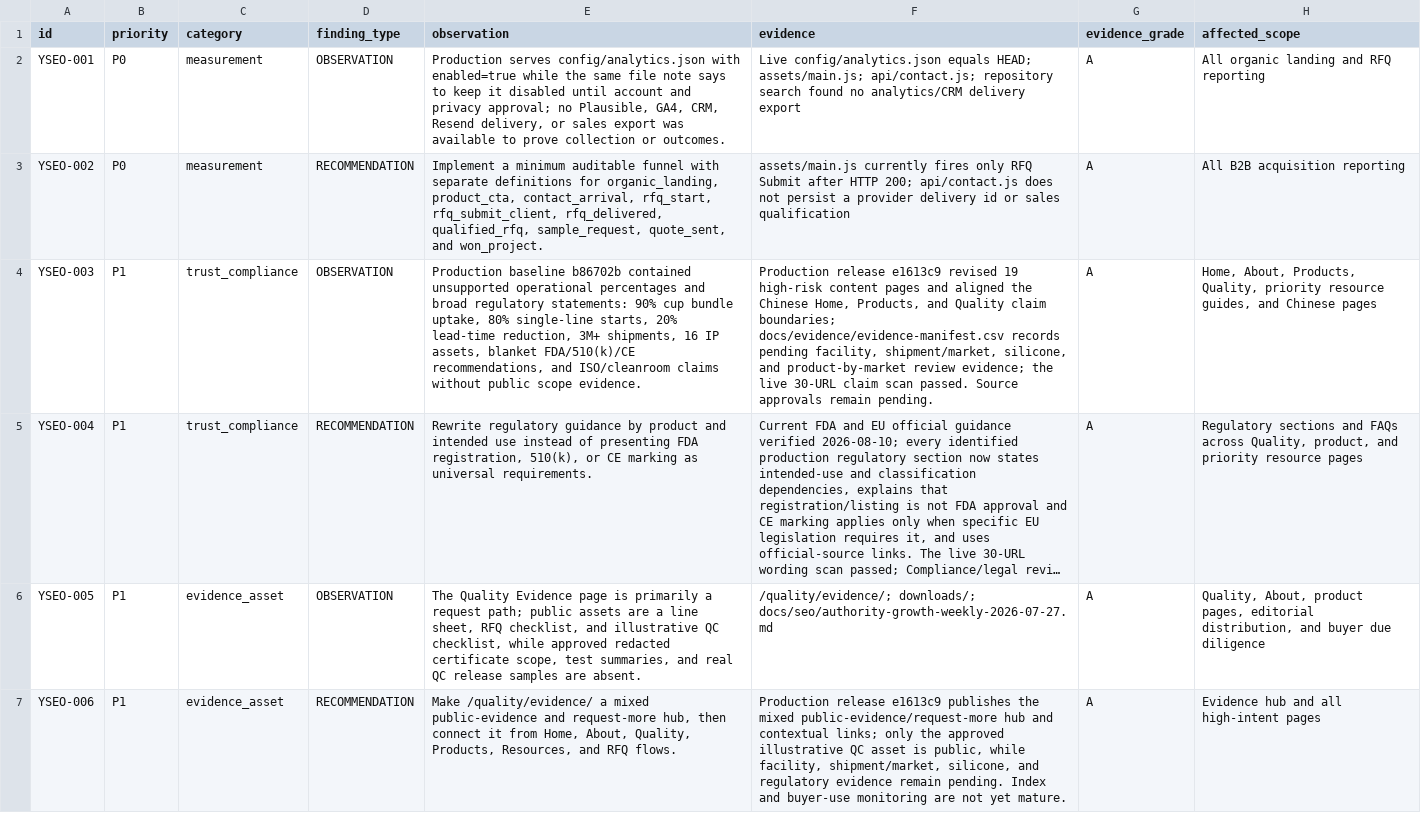
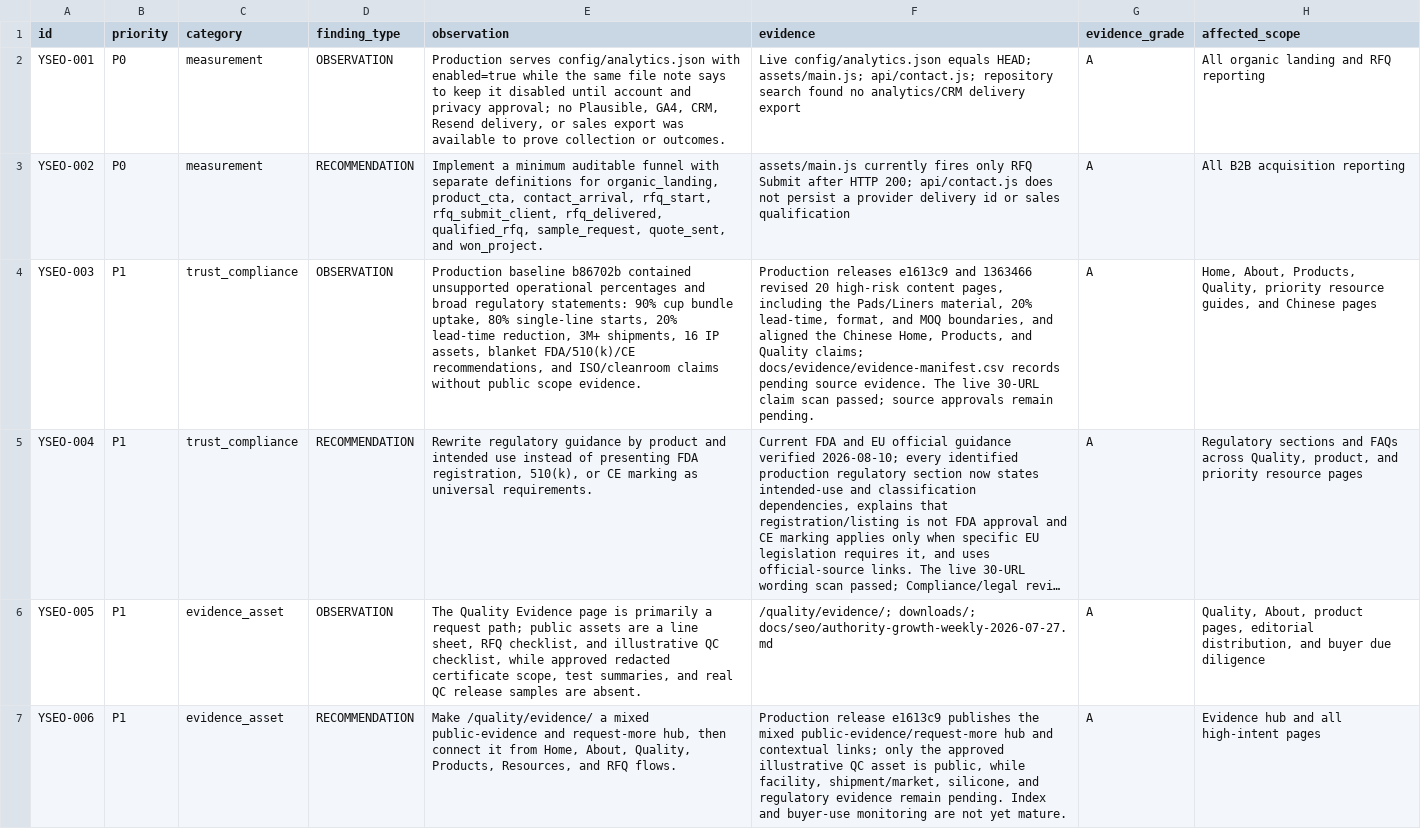
Before and after one commit to tony49279527/yujihealth.com, a CSV file: seo-audit/seo-priority-backlog-2026-08-10.csv, drawn as a sheet; only a part is shown; long unchanged cells end in …; the diff covers the shown part only; the diff names each change by its address in the sheet, - before the commit and + after, or states it on an @@ line.

Commit message:
Update second-phase SEO backlog

```diff
--- a/seo-audit/seo-priority-backlog-2026-08-10.csv
+++ b/seo-audit/seo-priority-backlog-2026-08-10.csv
-F4 (evidence): Production release e1613c9 revised 19 high-risk content pages and aligned the Chinese Home, Products, and Quality claim boundaries; docs/evidence/evidence-manifest.csv records pending facility, shipment/market, silicone, and product-by-market review evidence; the live 30-URL claim scan passed. Source approvals remain…
+F4 (evidence): Production releases e1613c9 and 1363466 revised 20 high-risk content pages, including the Pads/Liners material, 20% lead-time, format, and MOQ boundaries, and aligned the Chinese Home, Products, and Quality claims; docs/evidence/evidence-manifest.csv records pending source evidence. The live 30-URL claim scan passed; source approvals remain…
```
Also changed, not shown: 8 edited cells elsewhere in this file.
